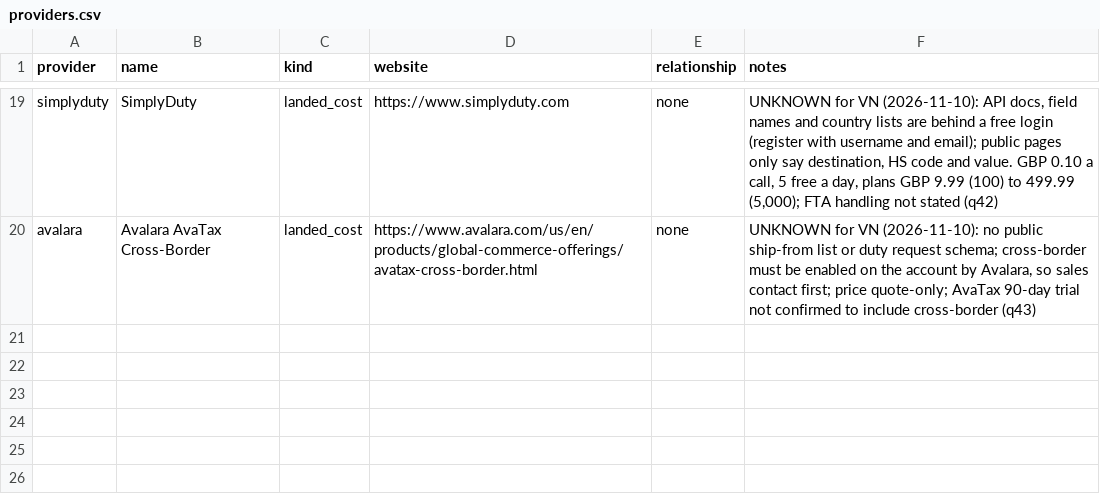
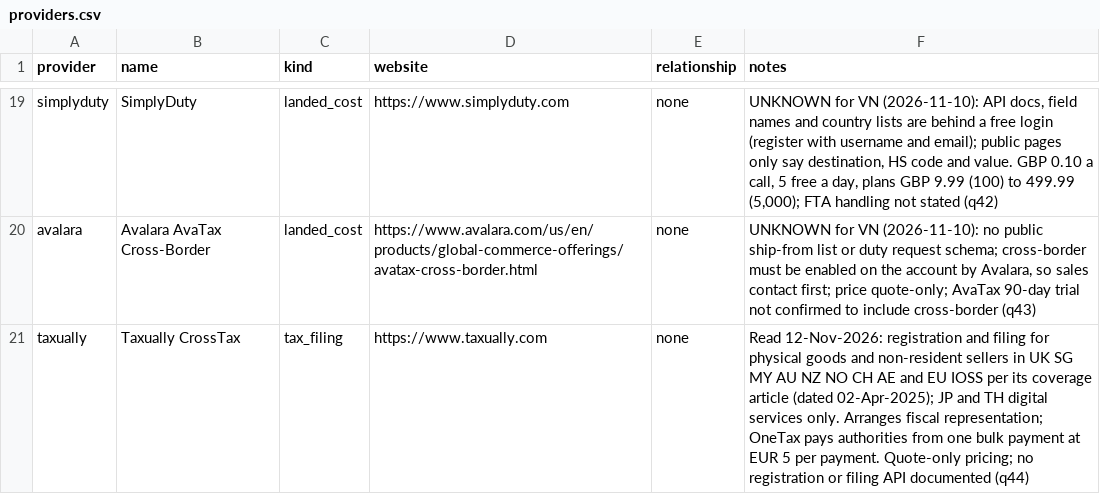
Before and after one commit to florianmarkusse/merchant-of-record, a CSV file: docs/markets/providers.csv, drawn as a sheet; only a part is shown, gaps mark what is left out; the diff names each change by its address in the sheet, - before the commit and + after, or states it on an @@ line.

```diff
--- a/docs/markets/providers.csv
+++ b/docs/markets/providers.csv
+row 21: taxually | Taxually CrossTax | tax_filing | https://www.taxually.com | none | Read 12-Nov-2026: registration and filing for physical goods and non-resident sellers in UK SG MY AU NZ NO CH AE and EU IOSS per its coverage article (dated 02-Apr-2025); JP and TH digital services only. Arranges fiscal representation; OneTax pays authorities from one bulk payment at EUR 5 per payment. Quote-only pricing; no registration or filing API documented (q44)
```
Also changed, not shown: docs/markets/questions.csv, 2 other files.
